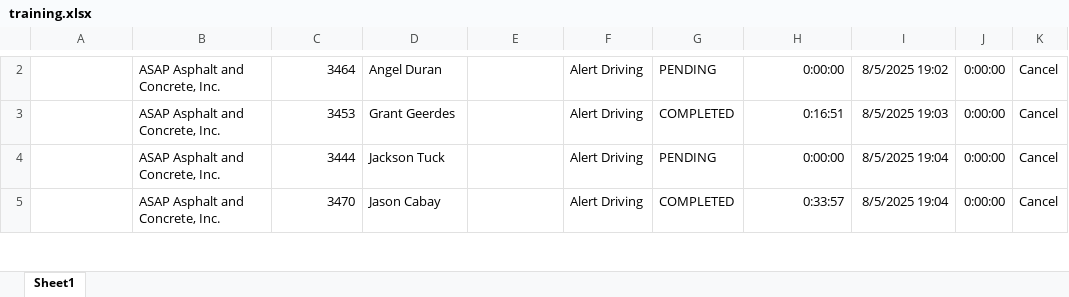
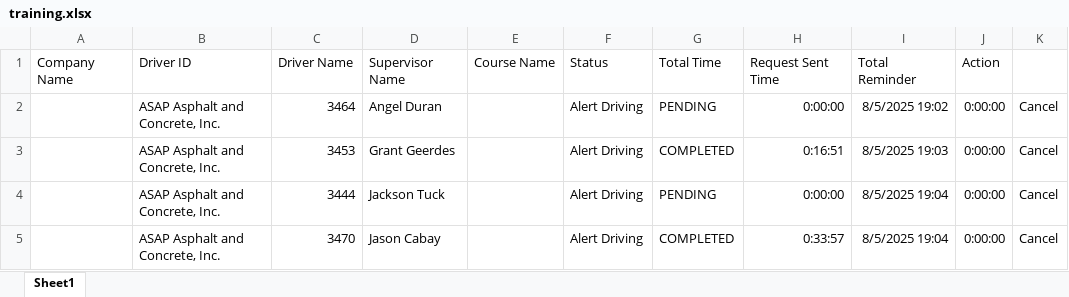
Before and after one commit to jmullins-DEN/ASAP, an Excel workbook: training.xlsx, sheet Sheet1, drawn as a sheet; only a part is shown, gaps mark what is left out; values as stored, in another font and other column widths than the file's, no borders; the diff covers the shown part only; the diff names each change by its address in the sheet, - before the commit and + after, or states it on an @@ line.

Commit message:
Update training.xlsx (weekly dashboard refresh)

```diff
--- a/training.xlsx (sheet Sheet1)
+++ b/training.xlsx (sheet Sheet1)
+row 1: Company Name | Driver ID | Driver Name | Supervisor Name | Course Name | Status | Total Time | Request Sent Time | Total Reminder | Action
```
Also changed, not shown: 1 added row, 1 removed row, 1 moved row and 4 edited cells elsewhere in this sheet.
